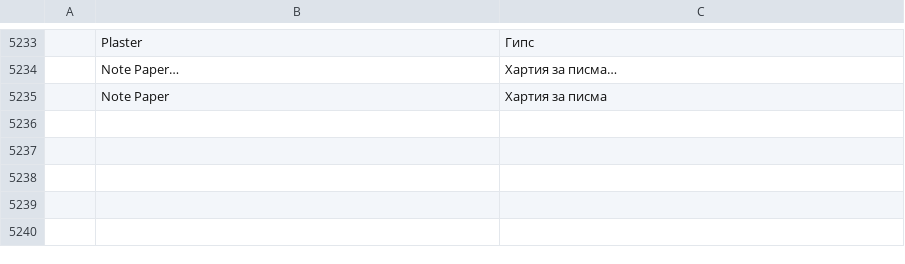
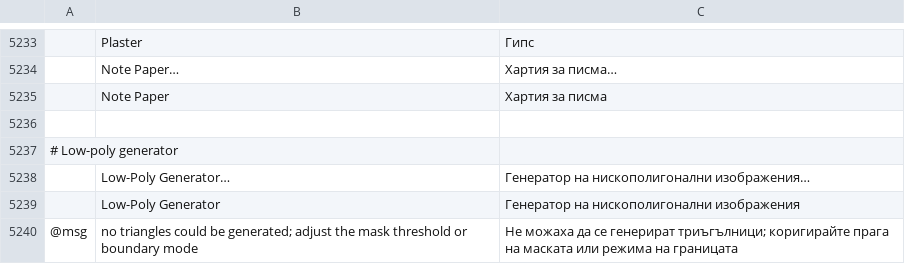
Before and after one commit to sakhavatali/VectorTest, a TSV file: crates/ui-egui/src/i18n/bg.tsv, drawn as a sheet; only a part is shown, gaps mark what is left out; the diff names each change by its address in the sheet, - before the commit and + after, or states it on an @@ line.

```diff
--- a/crates/ui-egui/src/i18n/bg.tsv
+++ b/crates/ui-egui/src/i18n/bg.tsv
+row 5236: (empty)
+row 5237: # Low-poly generator
+row 5238:  | Low-Poly Generator… | Генератор на нискополигонални изображения…
+row 5239:  | Low-Poly Generator | Генератор на нискополигонални изображения
+row 5240: @msg | no triangles could be generated; adjust the mask threshold or boundary mode | Не можаха да се генерират триъгълници; коригирайте прага на маската или режима на границата
```
Also changed, not shown: crates/ui-egui/src/i18n/el.tsv, crates/ui-egui/src/i18n/ja.tsv, 20 other files.
